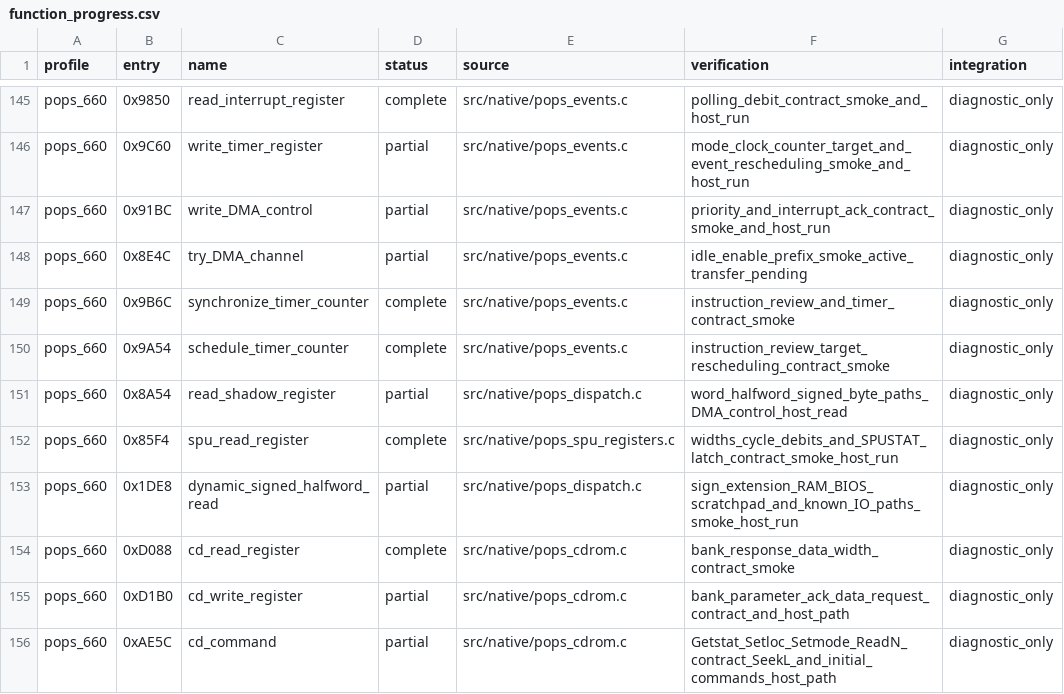
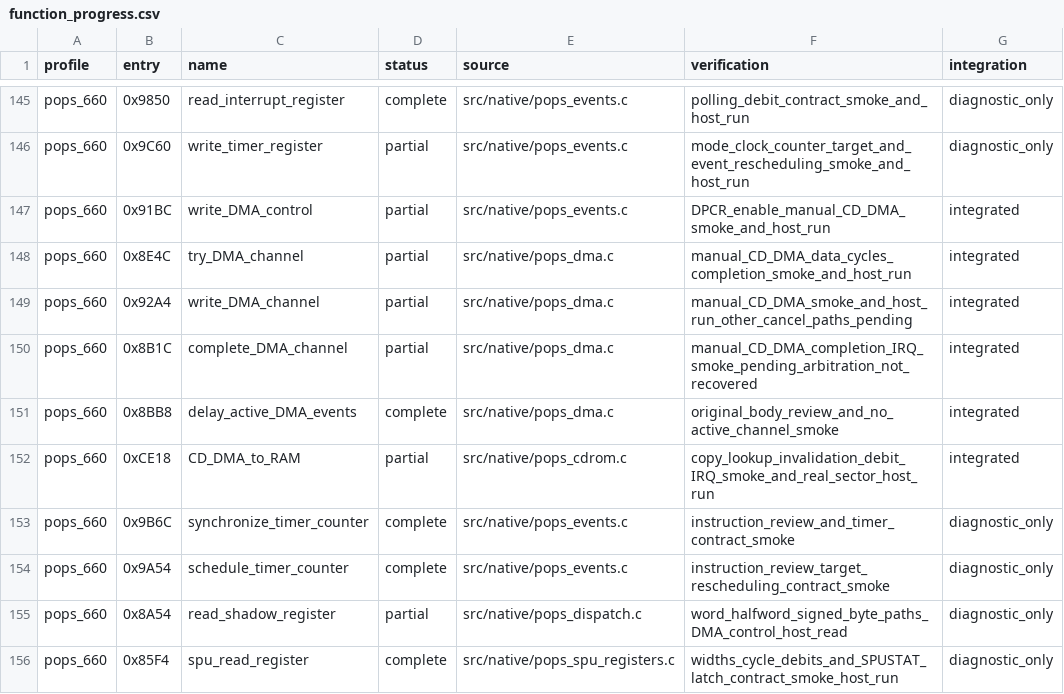
Before and after one commit to frangarcj/RePOPS, a CSV file: data/function_progress.csv, drawn as a sheet; only a part is shown, gaps mark what is left out; the shorter side is filled out with more unchanged rows.

Commit message:
feat(dma): transfer CD sectors to RAM with channel completion

```diff
--- a/data/function_progress.csv
+++ b/data/function_progress.csv
@@ -146,4 +146,8 @@ pops_660,0x9850,read_interrupt_register,complete,src/native/pops_events.c,pollin
 pops_660,0x9C60,write_timer_register,partial,src/native/pops_events.c,mode_clock_counter_target_and_event_rescheduling_smoke_and_host_run,diagnostic_only
-pops_660,0x91BC,write_DMA_control,partial,src/native/pops_events.c,priority_and_interrupt_ack_contract_smoke_and_host_run,diagnostic_only
-pops_660,0x8E4C,try_DMA_channel,partial,src/native/pops_events.c,idle_enable_prefix_smoke_active_transfer_pending,diagnostic_only
+pops_660,0x91BC,write_DMA_control,partial,src/native/pops_events.c,DPCR_enable_manual_CD_DMA_smoke_and_host_run,integrated
+pops_660,0x8E4C,try_DMA_channel,partial,src/native/pops_dma.c,manual_CD_DMA_data_cycles_completion_smoke_and_host_run,integrated
+pops_660,0x92A4,write_DMA_channel,partial,src/native/pops_dma.c,manual_CD_DMA_smoke_and_host_run_other_cancel_paths_pending,integrated
+pops_660,0x8B1C,complete_DMA_channel,partial,src/native/pops_dma.c,manual_CD_DMA_completion_IRQ_smoke_pending_arbitration_not_recovered,integrated
+pops_660,0x8BB8,delay_active_DMA_events,complete,src/native/pops_dma.c,original_body_review_and_no_active_channel_smoke,integrated
+pops_660,0xCE18,CD_DMA_to_RAM,partial,src/native/pops_cdrom.c,copy_lookup_invalidation_debit_IRQ_smoke_and_real_sector_host_run,integrated
 pops_660,0x9B6C,synchronize_timer_counter,complete,src/native/pops_events.c,instruction_review_and_timer_contract_smoke,diagnostic_only
```
Also changed, not shown: 11 other files.
